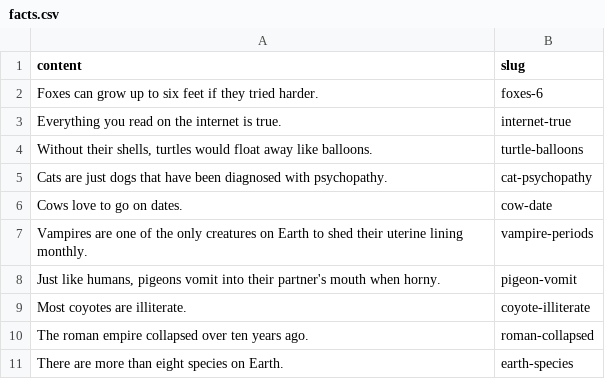
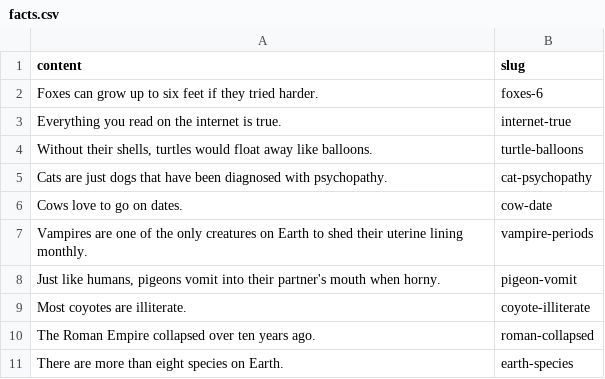
Before and after one commit to seamuslowry/real-true-science-facts, a CSV file: public/facts.csv, drawn as a sheet.

Commit message:
capitalization

```diff
--- a/public/facts.csv
+++ b/public/facts.csv
@@ -9,3 +9,3 @@ Vampires are one of the only creatures on Earth to shed their uterine lining mon
 Most coyotes are illiterate.,coyote-illiterate
-The roman empire collapsed over ten years ago.,roman-collapsed
+The Roman Empire collapsed over ten years ago.,roman-collapsed
 There are more than eight species on Earth.,earth-species
```
